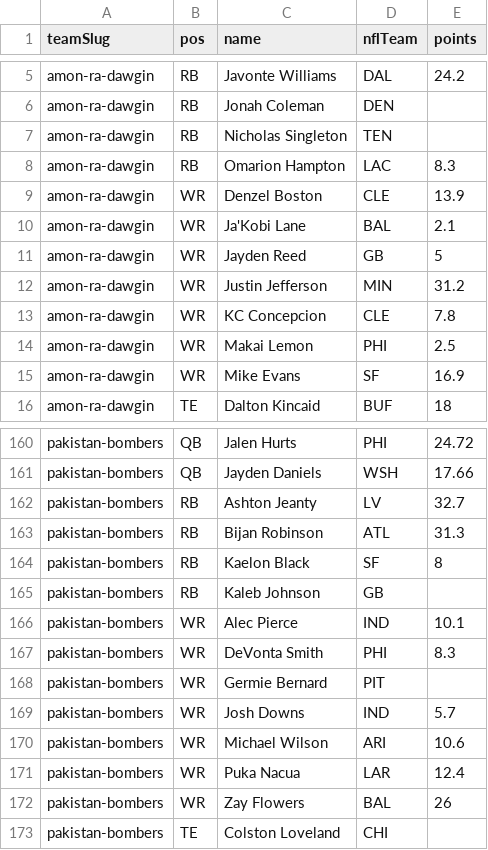
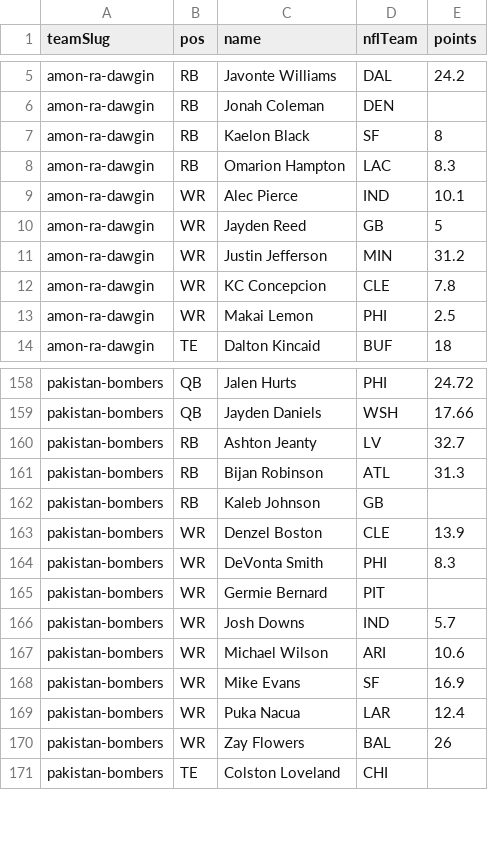
Before and after one commit to Scav-game/MakeFantasyGreatAgain, a CSV file: data/rosters.csv, drawn as a sheet; only a part is shown, gaps mark what is left out.

```diff
--- a/data/rosters.csv
+++ b/data/rosters.csv
@@ -6,6 +6,5 @@ amon-ra-dawgin,RB,Javonte Williams,DAL,24.2
 amon-ra-dawgin,RB,Jonah Coleman,DEN,
-amon-ra-dawgin,RB,Nicholas Singleton,TEN,
+amon-ra-dawgin,RB,Kaelon Black,SF,8
 amon-ra-dawgin,RB,Omarion Hampton,LAC,8.3
-amon-ra-dawgin,WR,Denzel Boston,CLE,13.9
-amon-ra-dawgin,WR,Ja'Kobi Lane,BAL,2.1
+amon-ra-dawgin,WR,Alec Pierce,IND,10.1
 amon-ra-dawgin,WR,Jayden Reed,GB,5
@@ -14,3 +13,2 @@ amon-ra-dawgin,WR,KC Concepcion,CLE,7.8
 amon-ra-dawgin,WR,Makai Lemon,PHI,2.5
-amon-ra-dawgin,WR,Mike Evans,SF,16.9
 amon-ra-dawgin,TE,Dalton Kincaid,BUF,18
@@ -163,5 +161,4 @@ pakistan-bombers,RB,Ashton Jeanty,LV,32.7
 pakistan-bombers,RB,Bijan Robinson,ATL,31.3
-pakistan-bombers,RB,Kaelon Black,SF,8
 pakistan-bombers,RB,Kaleb Johnson,GB,
-pakistan-bombers,WR,Alec Pierce,IND,10.1
+pakistan-bombers,WR,Denzel Boston,CLE,13.9
 pakistan-bombers,WR,DeVonta Smith,PHI,8.3
@@ -170,2 +167,3 @@ pakistan-bombers,WR,Josh Downs,IND,5.7
 pakistan-bombers,WR,Michael Wilson,ARI,10.6
+pakistan-bombers,WR,Mike Evans,SF,16.9
 pakistan-bombers,WR,Puka Nacua,LAR,12.4
```
Also changed, not shown: 1 other file.
